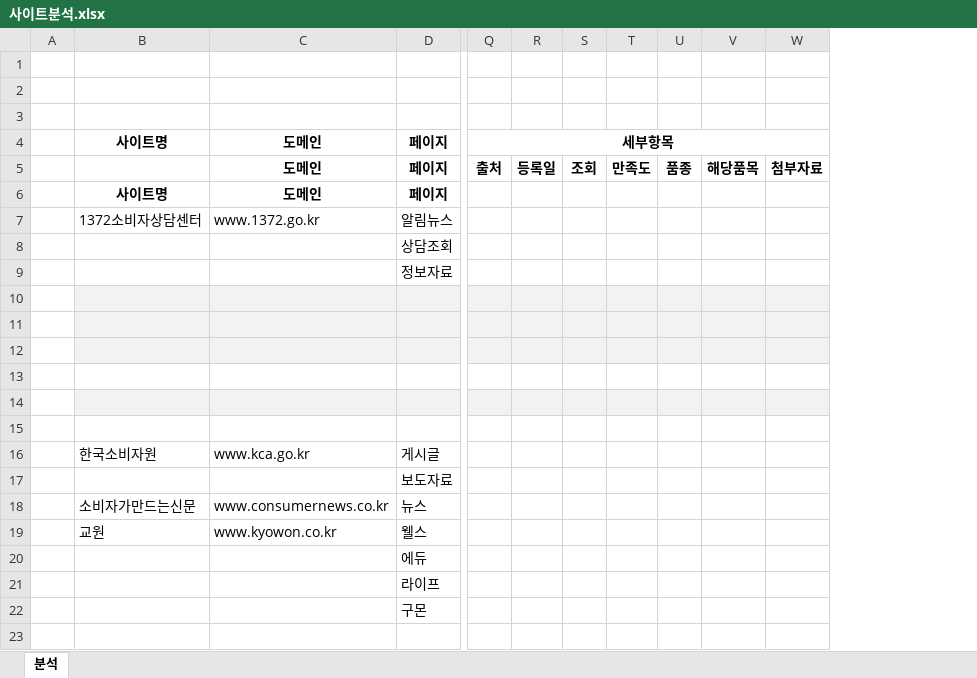
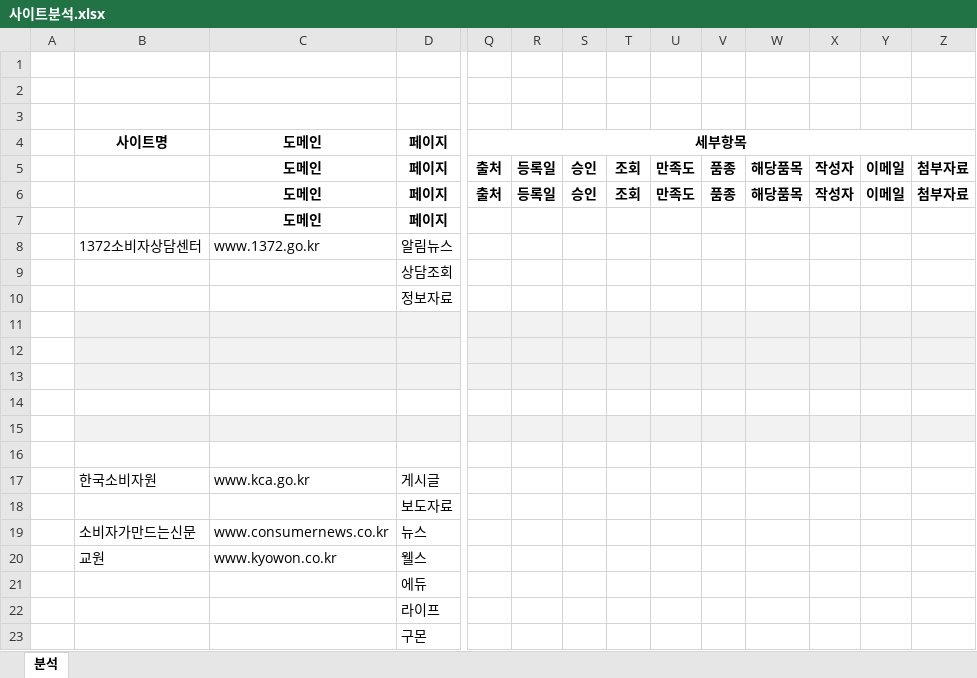
Before and after one commit to GreatMrPark/gmp, an Excel workbook: Helper/doc/사이트분석.xlsx, sheet 분석, drawn as a sheet; only a part is shown, gaps mark what is left out; values as stored, in another font and other column widths than the file's, no borders; addresses are those after the commit; rows hold the shown columns only; the diff names each change by its address in the sheet, - before the commit and + after, or states it on an @@ line.

```diff
--- a/Helper/doc/사이트분석.xlsx (sheet 분석)
+++ b/Helper/doc/사이트분석.xlsx (sheet 분석)
+column S, row 5: 승인
+column X, row 5: 작성자
+column Y, row 5: 이메일
+row 6:  |  | 도메인 | 페이지 | 출처 | 등록일 | 승인 | 조회 | 만족도 | 품종 | 해당품목 | 작성자 | 이메일 | 첨부자료
-B7: 사이트명
+B7: (empty)
```
Also changed, not shown: Helper/doc/GMP_HELPER_테이블정의서.xlsm, 9 other files.
